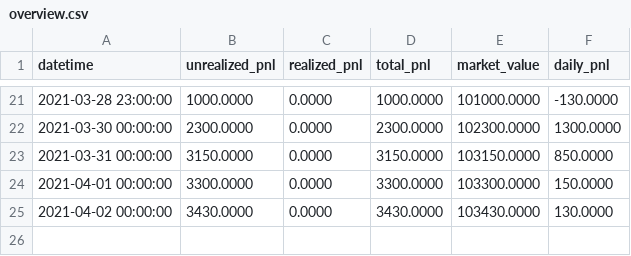
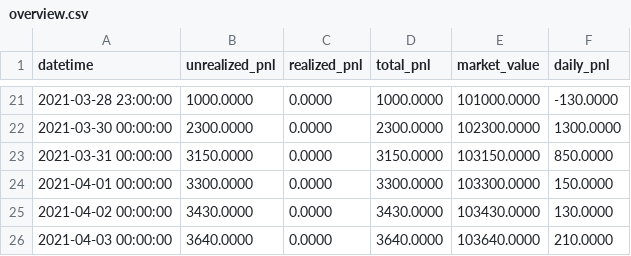
Before and after one commit to share-fund/fund-data, a CSV file: jiuyao/accounts/91/overview.csv, drawn as a sheet; only a part is shown, gaps mark what is left out.

```diff
--- a/jiuyao/accounts/91/overview.csv
+++ b/jiuyao/accounts/91/overview.csv
@@ -25 +25,2 @@ datetime,unrealized_pnl,realized_pnl,total_pnl,market_value,daily_pnl
 2021-04-02 00:00:00,3430.0000,0.0000,3430.0000,103430.0000,130.0000
+2021-04-03 00:00:00,3640.0000,0.0000,3640.0000,103640.0000,210.0000
```
Also changed, not shown: 1 other file.
